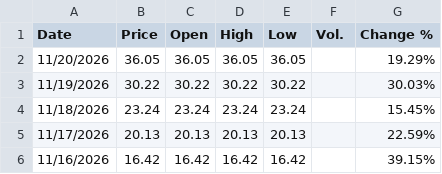
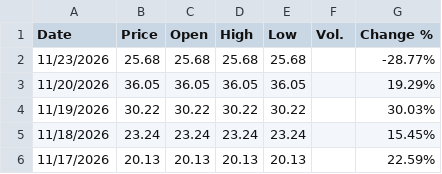
Before and after one commit to takeshiromanov/IOVIQUANT_DATA, a CSV file: data/cor1m/daily.csv, drawn as a sheet; only a part is shown; the shorter side is filled out with more unchanged rows; the diff names each change by its address in the sheet, - before the commit and + after, or states it on an @@ line.

```diff
--- a/data/cor1m/daily.csv
+++ b/data/cor1m/daily.csv
+row 2: 11/23/2026 | 25.68 | 25.68 | 25.68 | 25.68 |  | -28.77%
```
